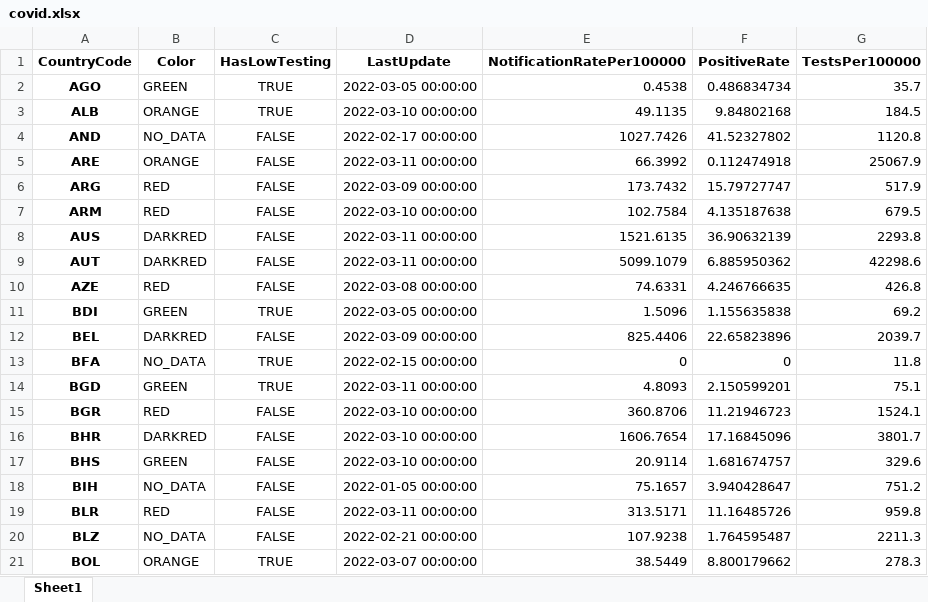
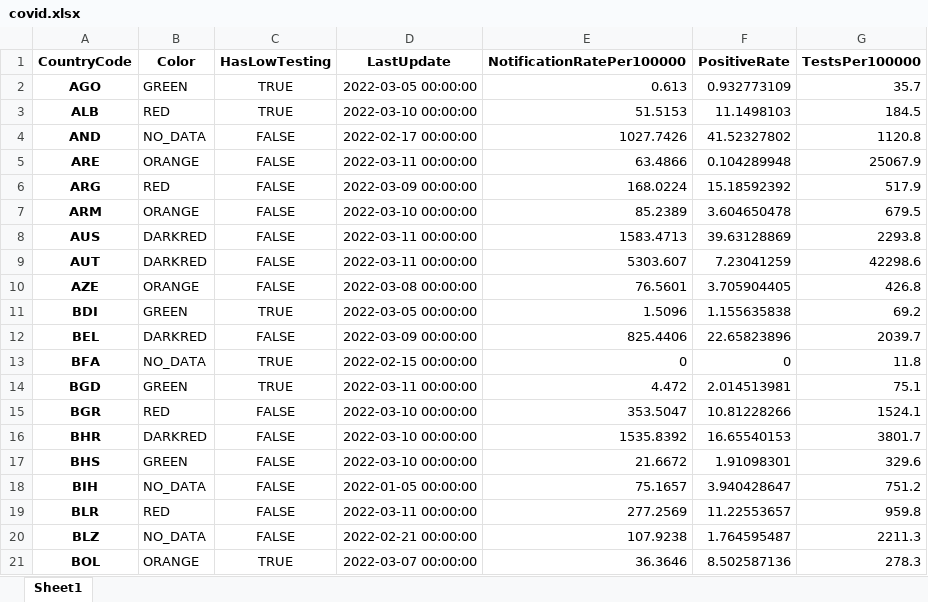
Before and after one commit to GuillaumeDerval/ecdc_covid_worldmap, an Excel workbook: covid.xlsx, sheet Sheet1, drawn as a sheet; only a part is shown; values as stored, in another font and other column widths than the file's, no borders; the diff covers the shown part only; the diff names each change by its address in the sheet, - before the commit and + after, or states it on an @@ line.

```diff
--- a/covid.xlsx (sheet Sheet1)
+++ b/covid.xlsx (sheet Sheet1)
-E2 (NotificationRatePer100000): 0.4538
+E2 (NotificationRatePer100000): 0.613
-F2 (PositiveRate): 0.486834734
+F2 (PositiveRate): 0.932773109
-B3 (Color): ORANGE
+B3 (Color): RED
-E3 (NotificationRatePer100000): 49.1135
+E3 (NotificationRatePer100000): 51.5153
-F3 (PositiveRate): 9.84802168
+F3 (PositiveRate): 11.1498103
-E5 (NotificationRatePer100000): 66.3992
+E5 (NotificationRatePer100000): 63.4866
-F5 (PositiveRate): 0.112474918
+F5 (PositiveRate): 0.104289948
-E6 (NotificationRatePer100000): 173.7432
+E6 (NotificationRatePer100000): 168.0224
-F6 (PositiveRate): 15.79727747
+F6 (PositiveRate): 15.18592392
-B7 (Color): RED
+B7 (Color): ORANGE
-E7 (NotificationRatePer100000): 102.7584
+E7 (NotificationRatePer100000): 85.2389
-F7 (PositiveRate): 4.135187638
+F7 (PositiveRate): 3.604650478
-E8 (NotificationRatePer100000): 1521.6135
+E8 (NotificationRatePer100000): 1583.4713
-F8 (PositiveRate): 36.90632139
+F8 (PositiveRate): 39.63128869
-E9 (NotificationRatePer100000): 5099.1079
+E9 (NotificationRatePer100000): 5303.607
-F9 (PositiveRate): 6.885950362
+F9 (PositiveRate): 7.23041259
-B10 (Color): RED
+B10 (Color): ORANGE
-E10 (NotificationRatePer100000): 74.6331
+E10 (NotificationRatePer100000): 76.5601
-F10 (PositiveRate): 4.246766635
+F10 (PositiveRate): 3.705904405
-E14 (NotificationRatePer100000): 4.8093
+E14 (NotificationRatePer100000): 4.472
-F14 (PositiveRate): 2.150599201
+F14 (PositiveRate): 2.014513981
-E15 (NotificationRatePer100000): 360.8706
+E15 (NotificationRatePer100000): 353.5047
-F15 (PositiveRate): 11.21946723
+F15 (PositiveRate): 10.81228266
-E16 (NotificationRatePer100000): 1606.7654
+E16 (NotificationRatePer100000): 1535.8392
-F16 (PositiveRate): 17.16845096
+F16 (PositiveRate): 16.65540153
-E17 (NotificationRatePer100000): 20.9114
+E17 (NotificationRatePer100000): 21.6672
-F17 (PositiveRate): 1.681674757
+F17 (PositiveRate): 1.91098301
-E19 (NotificationRatePer100000): 313.5171
+E19 (NotificationRatePer100000): 277.2569
-F19 (PositiveRate): 11.16485726
+F19 (PositiveRate): 11.22553657
-E21 (NotificationRatePer100000): 38.5449
+E21 (NotificationRatePer100000): 36.3646
-F21 (PositiveRate): 8.800179662
+F21 (PositiveRate): 8.502587136
```
Also changed, not shown: 190 edited cells elsewhere in this sheet, 2 other files.
